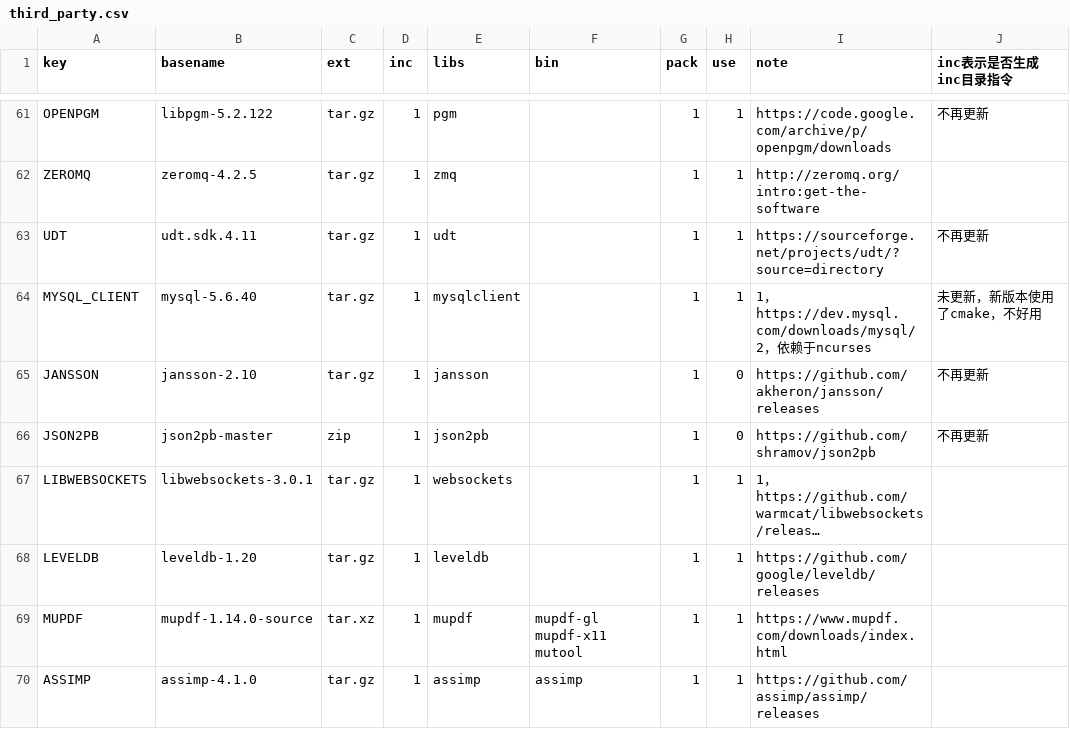
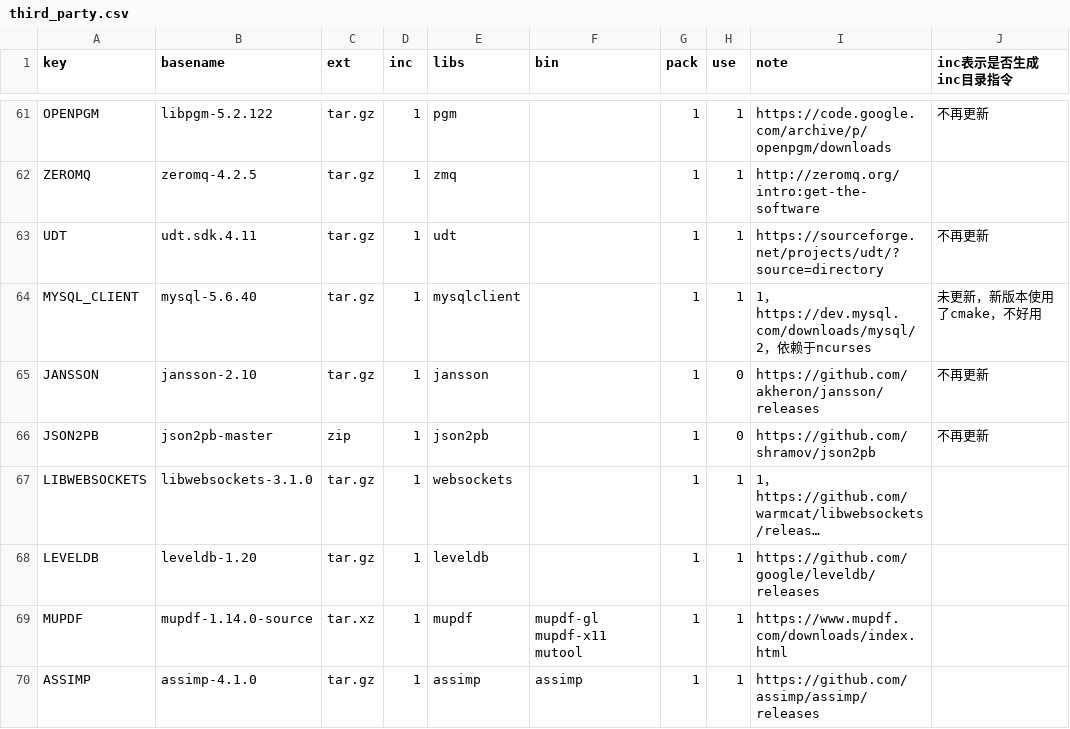
Before and after one commit to Confucius-Mencius/third_party2, a CSV file: conf/third_party.csv, drawn as a sheet; only a part is shown, gaps mark what is left out; long unchanged cells end in …; the diff names each change by its address in the sheet, - before the commit and + after, or states it on an @@ line.

```diff
--- a/conf/third_party.csv
+++ b/conf/third_party.csv
-B67 (basename): libwebsockets-3.0.1
+B67 (basename): libwebsockets-3.1.0
```
Also changed, not shown: 4 other files.
